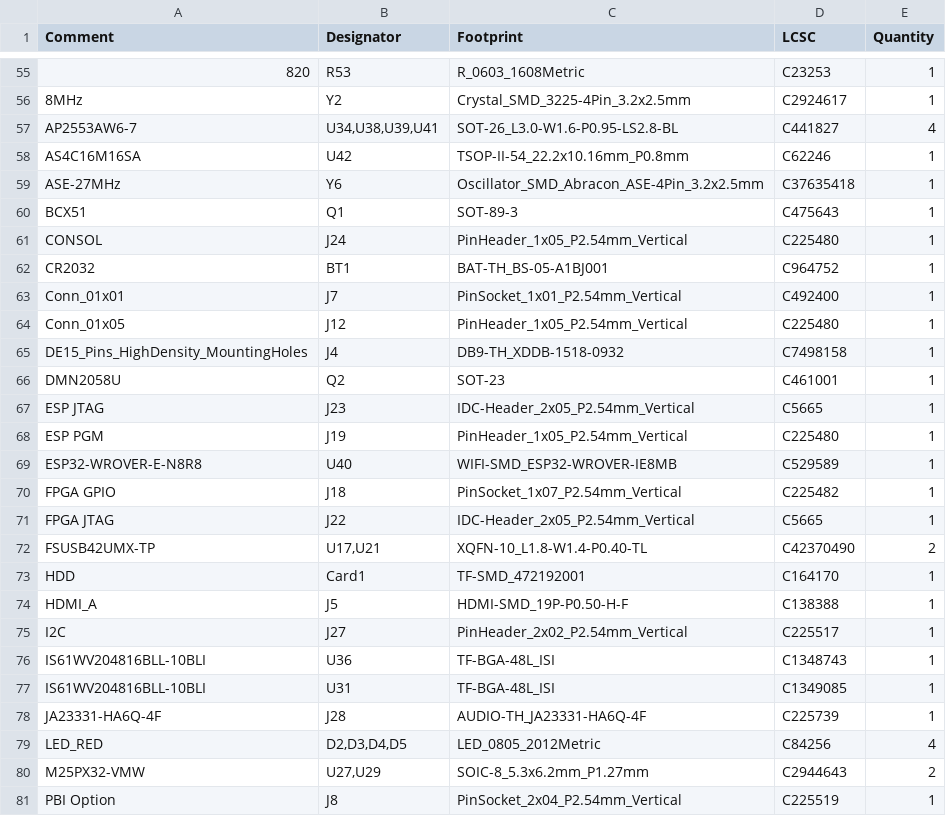
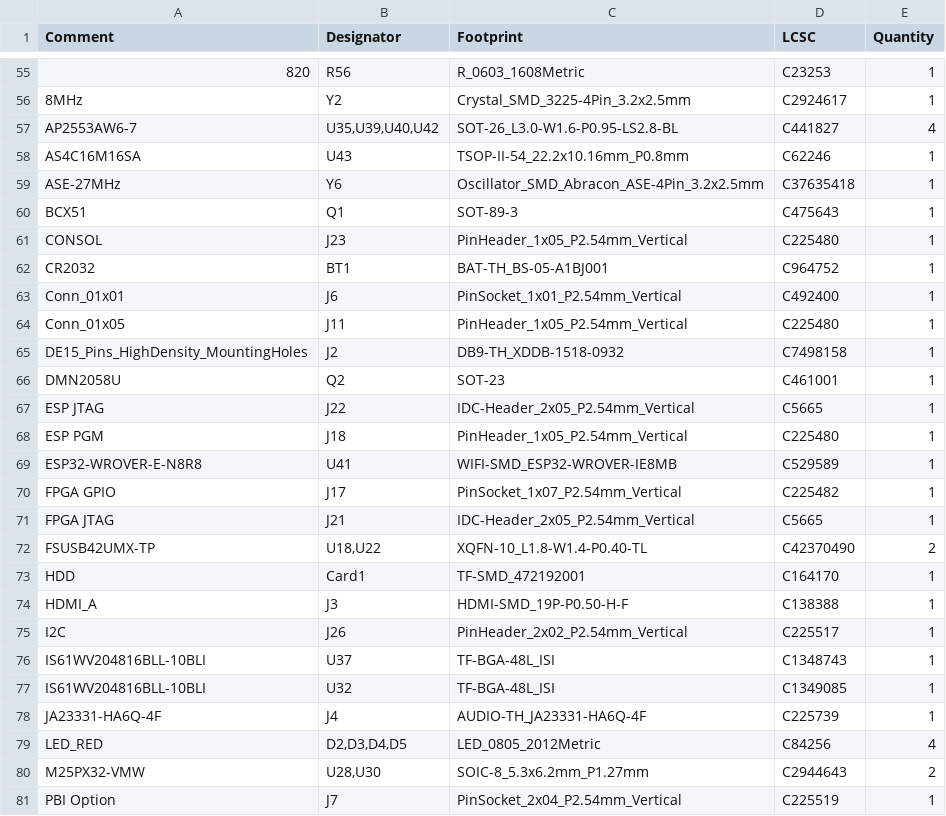
Before and after one commit to scrameta/tonnere, a CSV file: board/production/0.61/jlcpcb/production_files/BOM-tonnere.csv, drawn as a sheet; only a part is shown, gaps mark what is left out; the diff covers the shown part only.

```diff
--- a/board/production/0.61/jlcpcb/production_files/BOM-tonnere.csv
+++ b/board/production/0.61/jlcpcb/production_files/BOM-tonnere.csv
@@ -55,27 +55,27 @@ Comment,Designator,Footprint,LCSC,Quantity
-820,R53,R_0603_1608Metric,C23253,1
+820,R56,R_0603_1608Metric,C23253,1
 8MHz,Y2,Crystal_SMD_3225-4Pin_3.2x2.5mm,C2924617,1
-AP2553AW6-7,"U34,U38,U39,U41",SOT-26_L3.0-W1.6-P0.95-LS2.8-BL,C441827,4
-AS4C16M16SA,U42,TSOP-II-54_22.2x10.16mm_P0.8mm,C62246,1
+AP2553AW6-7,"U35,U39,U40,U42",SOT-26_L3.0-W1.6-P0.95-LS2.8-BL,C441827,4
+AS4C16M16SA,U43,TSOP-II-54_22.2x10.16mm_P0.8mm,C62246,1
 ASE-27MHz,Y6,Oscillator_SMD_Abracon_ASE-4Pin_3.2x2.5mm,C37635418,1
 BCX51,Q1,SOT-89-3,C475643,1
-CONSOL,J24,PinHeader_1x05_P2.54mm_Vertical,C225480,1
+CONSOL,J23,PinHeader_1x05_P2.54mm_Vertical,C225480,1
 CR2032,BT1,BAT-TH_BS-05-A1BJ001,C964752,1
-Conn_01x01,J7,PinSocket_1x01_P2.54mm_Vertical,C492400,1
-Conn_01x05,J12,PinHeader_1x05_P2.54mm_Vertical,C225480,1
-DE15_Pins_HighDensity_MountingHoles,J4,DB9-TH_XDDB-1518-0932,C7498158,1
+Conn_01x01,J6,PinSocket_1x01_P2.54mm_Vertical,C492400,1
+Conn_01x05,J11,PinHeader_1x05_P2.54mm_Vertical,C225480,1
+DE15_Pins_HighDensity_MountingHoles,J2,DB9-TH_XDDB-1518-0932,C7498158,1
 DMN2058U,Q2,SOT-23,C461001,1
-ESP JTAG,J23,IDC-Header_2x05_P2.54mm_Vertical,C5665,1
-ESP PGM,J19,PinHeader_1x05_P2.54mm_Vertical,C225480,1
-ESP32-WROVER-E-N8R8,U40,WIFI-SMD_ESP32-WROVER-IE8MB,C529589,1
-FPGA GPIO,J18,PinSocket_1x07_P2.54mm_Vertical,C225482,1
-FPGA JTAG,J22,IDC-Header_2x05_P2.54mm_Vertical,C5665,1
-FSUSB42UMX-TP,"U17,U21",XQFN-10_L1.8-W1.4-P0.40-TL,C42370490,2
+ESP JTAG,J22,IDC-Header_2x05_P2.54mm_Vertical,C5665,1
+ESP PGM,J18,PinHeader_1x05_P2.54mm_Vertical,C225480,1
+ESP32-WROVER-E-N8R8,U41,WIFI-SMD_ESP32-WROVER-IE8MB,C529589,1
+FPGA GPIO,J17,PinSocket_1x07_P2.54mm_Vertical,C225482,1
+FPGA JTAG,J21,IDC-Header_2x05_P2.54mm_Vertical,C5665,1
+FSUSB42UMX-TP,"U18,U22",XQFN-10_L1.8-W1.4-P0.40-TL,C42370490,2
 HDD,Card1,TF-SMD_472192001,C164170,1
-HDMI_A,J5,HDMI-SMD_19P-P0.50-H-F,C138388,1
-I2C,J27,PinHeader_2x02_P2.54mm_Vertical,C225517,1
-IS61WV204816BLL-10BLI,U36,TF-BGA-48L_ISI,C1348743,1
-IS61WV204816BLL-10BLI,U31,TF-BGA-48L_ISI,C1349085,1
-JA23331-HA6Q-4F,J28,AUDIO-TH_JA23331-HA6Q-4F,C225739,1
+HDMI_A,J3,HDMI-SMD_19P-P0.50-H-F,C138388,1
+I2C,J26,PinHeader_2x02_P2.54mm_Vertical,C225517,1
+IS61WV204816BLL-10BLI,U37,TF-BGA-48L_ISI,C1348743,1
+IS61WV204816BLL-10BLI,U32,TF-BGA-48L_ISI,C1349085,1
+JA23331-HA6Q-4F,J4,AUDIO-TH_JA23331-HA6Q-4F,C225739,1
 LED_RED,"D2,D3,D4,D5",LED_0805_2012Metric,C84256,4
-M25PX32-VMW,"U27,U29",SOIC-8_5.3x6.2mm_P1.27mm,C2944643,2
-PBI Option,J8,PinSocket_2x04_P2.54mm_Vertical,C225519,1
+M25PX32-VMW,"U28,U30",SOIC-8_5.3x6.2mm_P1.27mm,C2944643,2
+PBI Option,J7,PinSocket_2x04_P2.54mm_Vertical,C225519,1
```
Also changed, not shown: 6 added rows, 6 removed rows and 52 edited cells elsewhere in this file, board/production/0.61/jlcpcb/production_files/CPL-tonnere.csv, 35 other files.
